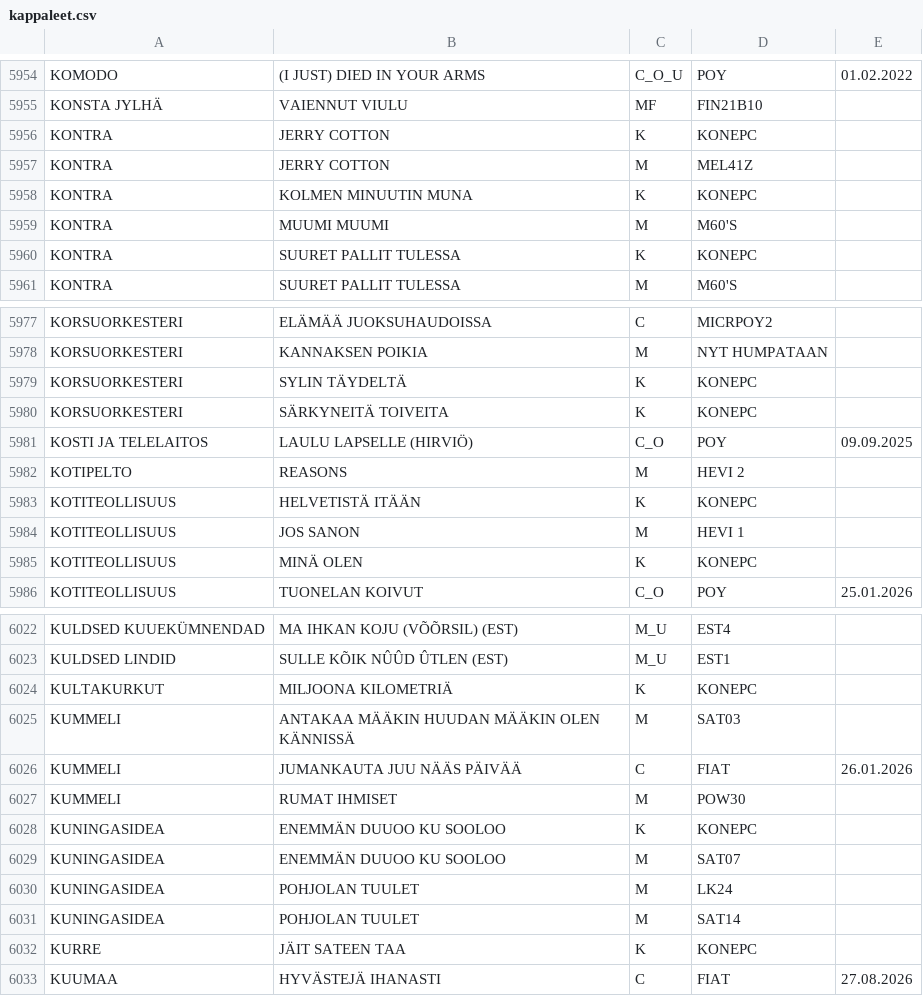
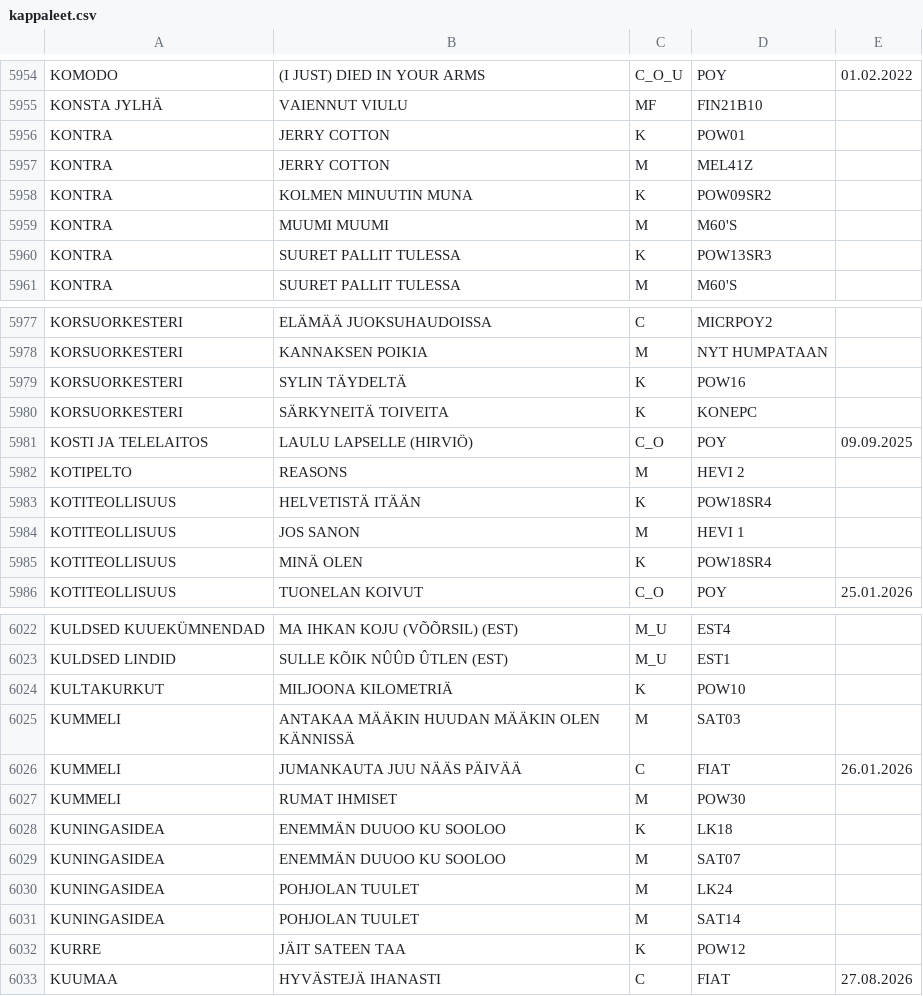
Before and after one commit to LamminHovi/Karaokelista, a CSV file: kappaleet.csv, drawn as a sheet; only a part is shown, gaps mark what is left out; the diff covers the shown part only.

```diff
--- a/kappaleet.csv
+++ b/kappaleet.csv
@@ -5955,7 +5955,7 @@ KOMODO,(I JUST) DIED IN YOUR ARMS,C_O_U,POY,01.02.2022
 KONSTA JYLHÄ,VAIENNUT VIULU,MF,FIN21B10,
-KONTRA,JERRY COTTON,K,KONEPC,
+KONTRA,JERRY COTTON,K,POW01,
 KONTRA,JERRY COTTON,M,MEL41Z,
-KONTRA,KOLMEN MINUUTIN MUNA,K,KONEPC,
+KONTRA,KOLMEN MINUUTIN MUNA,K,POW09SR2,
 KONTRA,MUUMI MUUMI,M,M60'S,
-KONTRA,SUURET PALLIT TULESSA,K,KONEPC,
+KONTRA,SUURET PALLIT TULESSA,K,POW13SR3,
 KONTRA,SUURET PALLIT TULESSA,M,M60'S,
@@ -5978,3 +5978,3 @@ KORSUORKESTERI,ELÄMÄÄ JUOKSUHAUDOISSA,C,MICRPOY2,
 KORSUORKESTERI,KANNAKSEN POIKIA,M,NYT HUMPATAAN,
-KORSUORKESTERI,SYLIN TÄYDELTÄ,K,KONEPC,
+KORSUORKESTERI,SYLIN TÄYDELTÄ,K,POW16,
 KORSUORKESTERI,SÄRKYNEITÄ TOIVEITA,K,KONEPC,
@@ -5982,5 +5982,5 @@ KOSTI JA TELELAITOS,LAULU LAPSELLE (HIRVIÖ),C_O,POY,09.09.2025
 KOTIPELTO,REASONS,M,HEVI 2,
-KOTITEOLLISUUS,HELVETISTÄ ITÄÄN,K,KONEPC,
+KOTITEOLLISUUS,HELVETISTÄ ITÄÄN,K,POW18SR4,
 KOTITEOLLISUUS,JOS SANON,M,HEVI 1,
-KOTITEOLLISUUS,MINÄ OLEN,K,KONEPC,
+KOTITEOLLISUUS,MINÄ OLEN,K,POW18SR4,
 KOTITEOLLISUUS,TUONELAN KOIVUT,C_O,POY,25.01.2026
@@ -6023,3 +6023,3 @@ KULDSED KUUEKÜMNENDAD,MA IHKAN KOJU (VÕÕRSIL) (EST),M_U,EST4,
 KULDSED LINDID,SULLE KÕIK NÛÛD ÛTLEN (EST),M_U,EST1,
-KULTAKURKUT,MILJOONA KILOMETRIÄ,K,KONEPC,
+KULTAKURKUT,MILJOONA KILOMETRIÄ,K,POW10,
 KUMMELI,ANTAKAA MÄÄKIN HUUDAN MÄÄKIN OLEN KÄNNISSÄ,M,SAT03,
@@ -6027,3 +6027,3 @@ KUMMELI,JUMANKAUTA JUU NÄÄS PÄIVÄÄ,C,FIAT,26.01.2026
 KUMMELI,RUMAT IHMISET,M,POW30,
-KUNINGASIDEA,ENEMMÄN DUUOO KU SOOLOO,K,KONEPC,
+KUNINGASIDEA,ENEMMÄN DUUOO KU SOOLOO,K,LK18,
 KUNINGASIDEA,ENEMMÄN DUUOO KU SOOLOO,M,SAT07,
@@ -6031,3 +6031,3 @@ KUNINGASIDEA,POHJOLAN TUULET,M,LK24,
 KUNINGASIDEA,POHJOLAN TUULET,M,SAT14,
-KURRE,JÄIT SATEEN TAA,K,KONEPC,
+KURRE,JÄIT SATEEN TAA,K,POW12,
 KUUMAA,HYVÄSTEJÄ IHANASTI,C,FIAT,27.08.2026
```
Also changed, not shown: 37 edited cells elsewhere in this file.
